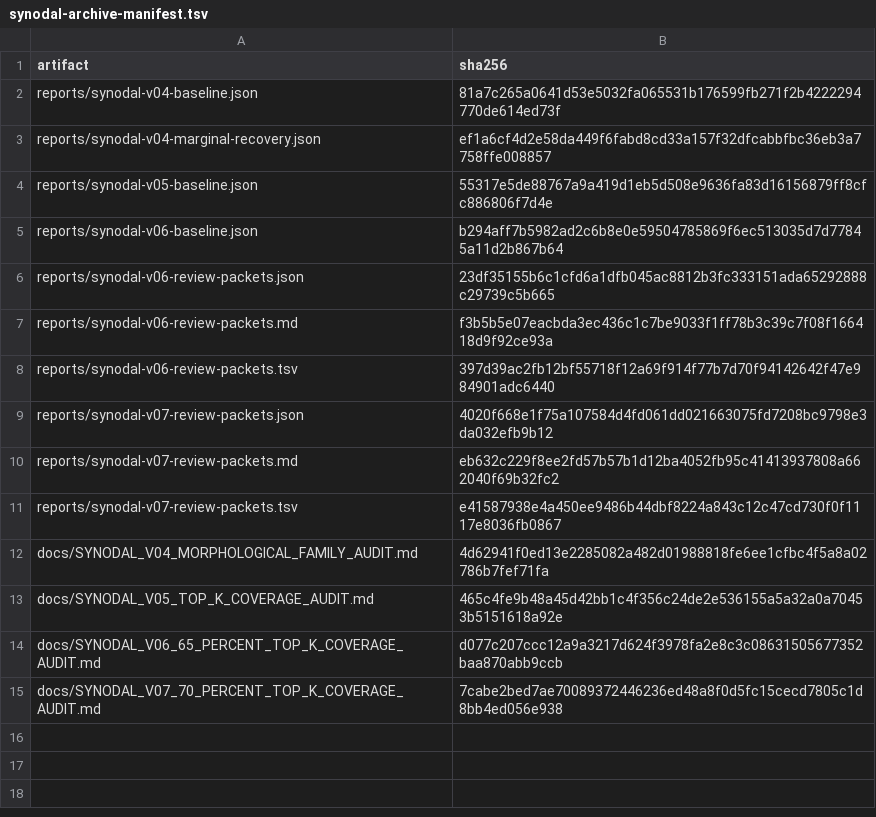
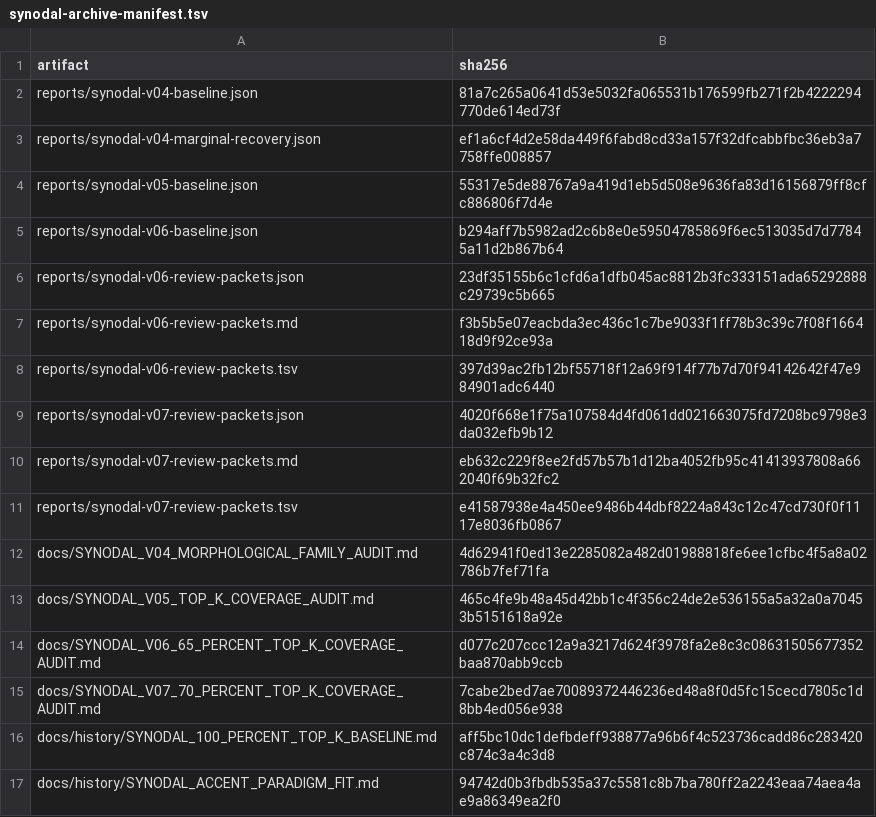
Before and after one commit to gold-silver-copper/church-slavonic, a TSV file: reports/synodal-archive-manifest.tsv, drawn as a sheet; the diff names each change by its address in the sheet, - before the commit and + after, or states it on an @@ line.

Commit message:
Retire the wave system; the gold gate replaces it (gold phase 3)
Eleven wave-era xtask commands and their ledgers, floors, holdout
baselines and queue reports are deleted (~the whole research harness);
the homonymy allowlist goes with its sole consumer. Guard witnesses now
protect the gold gate's invariants (oracle tamper detection, gap-subset
regression); the immutable archive pins the two wave-era docs moved to
history and records the program's end. CI's wave-close step becomes
explicit surviving checks plus the gold gate; the full-bootstrap workflow
drops its long-dead v0X commands. Confirmed-reading matching now uses
registry key compatibility, recovering 173 false failures: baseline gap
53,879 rows. All gates green.

```diff
--- a/reports/synodal-archive-manifest.tsv
+++ b/reports/synodal-archive-manifest.tsv
+row 16: docs/history/SYNODAL_100_PERCENT_TOP_K_BASELINE.md | aff5bc10dc1defbdeff938877a96b6f4c523736cadd86c283420c874c3a4c3d8
+row 17: docs/history/SYNODAL_ACCENT_PARADIGM_FIT.md | 94742d0b3fbdb535a37c5581c8b7ba780ff2a2243eaa74aea4ae9a86349ea2f0
```
Also changed, not shown: 54 other files.
